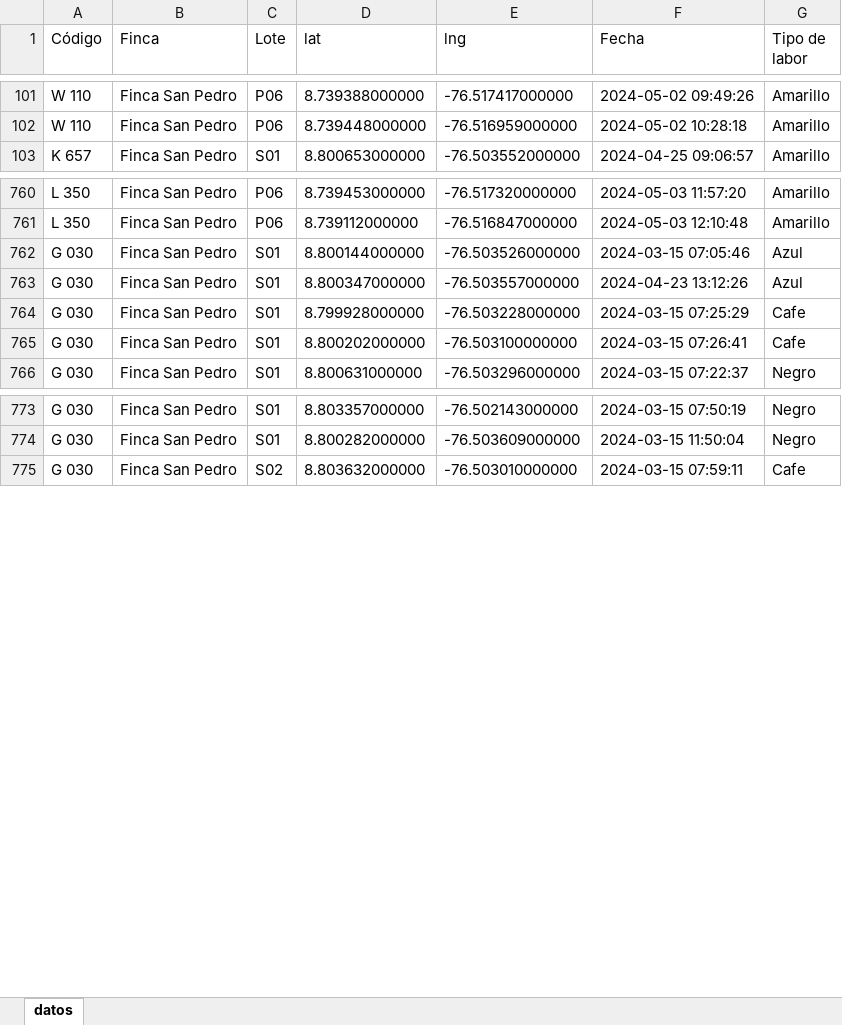
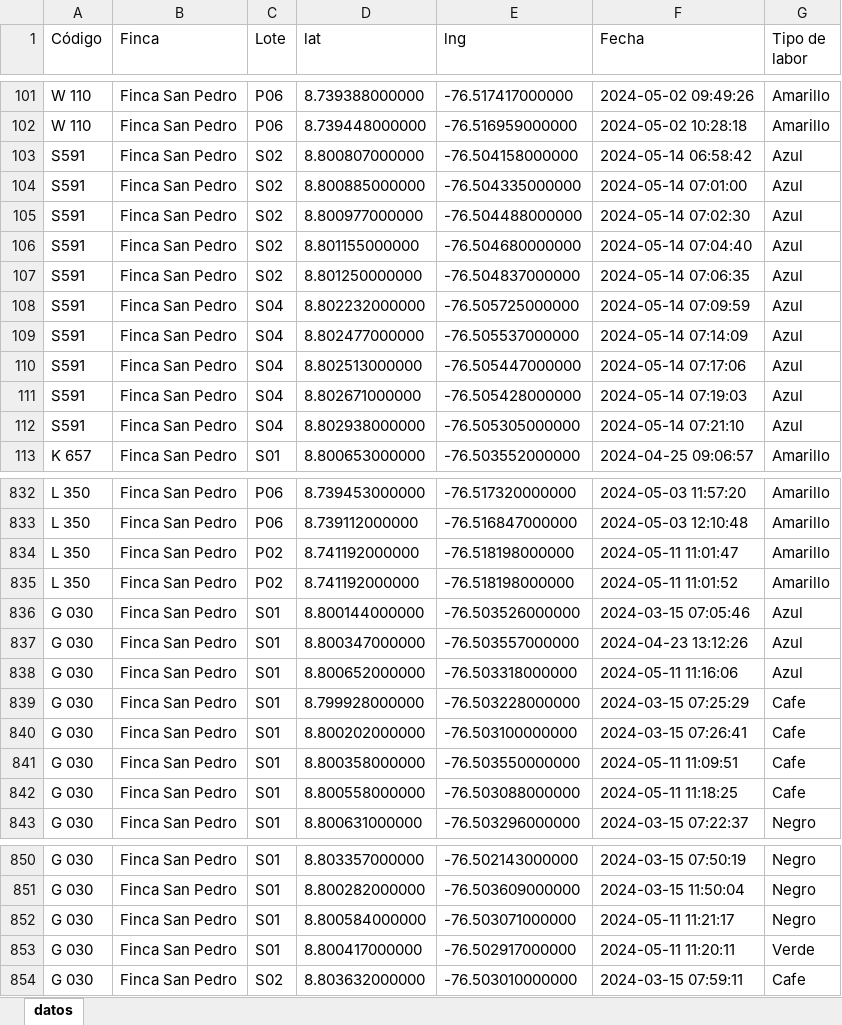
Before and after one commit to xd-mau5/zomac_data, an Excel workbook: data/Sioma/repique.xlsx, sheet datos, drawn as a sheet; only a part is shown, gaps mark what is left out; values as stored, in another font and other column widths than the file's, no borders; the diff covers the shown part only; the diff names each change by its address in the sheet, - before the commit and + after, or states it on an @@ line.

```diff
--- a/data/Sioma/repique.xlsx (sheet datos)
+++ b/data/Sioma/repique.xlsx (sheet datos)
+row 103: S591 | Finca San Pedro | S02 | 8.800807000000 | -76.504158000000 | 2024-05-14 06:58:42 | Azul
+row 104: S591 | Finca San Pedro | S02 | 8.800885000000 | -76.504335000000 | 2024-05-14 07:01:00 | Azul
+row 105: S591 | Finca San Pedro | S02 | 8.800977000000 | -76.504488000000 | 2024-05-14 07:02:30 | Azul
+row 106: S591 | Finca San Pedro | S02 | 8.801155000000 | -76.504680000000 | 2024-05-14 07:04:40 | Azul
+row 107: S591 | Finca San Pedro | S02 | 8.801250000000 | -76.504837000000 | 2024-05-14 07:06:35 | Azul
+row 108: S591 | Finca San Pedro | S04 | 8.802232000000 | -76.505725000000 | 2024-05-14 07:09:59 | Azul
+row 109: S591 | Finca San Pedro | S04 | 8.802477000000 | -76.505537000000 | 2024-05-14 07:14:09 | Azul
+row 110: S591 | Finca San Pedro | S04 | 8.802513000000 | -76.505447000000 | 2024-05-14 07:17:06 | Azul
+row 111: S591 | Finca San Pedro | S04 | 8.802671000000 | -76.505428000000 | 2024-05-14 07:19:03 | Azul
+row 112: S591 | Finca San Pedro | S04 | 8.802938000000 | -76.505305000000 | 2024-05-14 07:21:10 | Azul
+row 834: L 350 | Finca San Pedro | P02 | 8.741192000000 | -76.518198000000 | 2024-05-11 11:01:47 | Amarillo
+row 835: L 350 | Finca San Pedro | P02 | 8.741192000000 | -76.518198000000 | 2024-05-11 11:01:52 | Amarillo
+row 838: G 030 | Finca San Pedro | S01 | 8.800652000000 | -76.503318000000 | 2024-05-11 11:16:06 | Azul
+row 841: G 030 | Finca San Pedro | S01 | 8.800358000000 | -76.503550000000 | 2024-05-11 11:09:51 | Cafe
+row 842: G 030 | Finca San Pedro | S01 | 8.800558000000 | -76.503088000000 | 2024-05-11 11:18:25 | Cafe
+row 852: G 030 | Finca San Pedro | S01 | 8.800584000000 | -76.503071000000 | 2024-05-11 11:21:17 | Negro
+row 853: G 030 | Finca San Pedro | S01 | 8.800417000000 | -76.502917000000 | 2024-05-11 11:20:11 | Verde
```
Also changed, not shown: 94 added rows elsewhere in this sheet, 3 other files.
